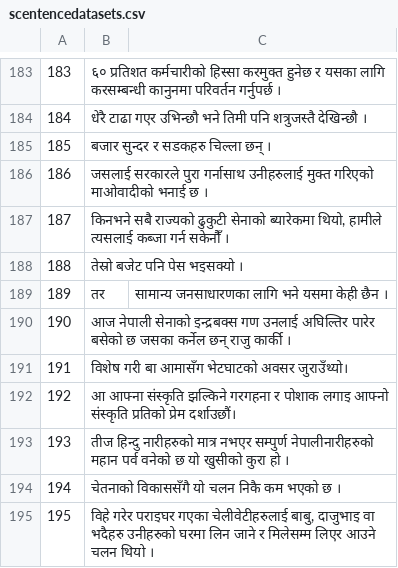
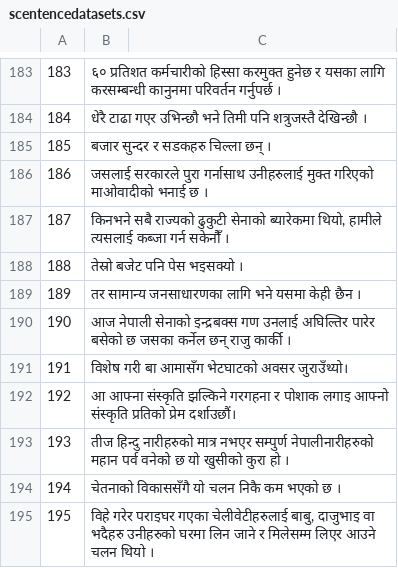
Before and after one commit to puri-gagan/speechdataset, a CSV file: scentencedatasets.csv, drawn as a sheet; only a part is shown, gaps mark what is left out; the diff covers the shown part only.

```diff
--- a/scentencedatasets.csv
+++ b/scentencedatasets.csv
@@ -188,3 +188,3 @@
 188,तेस्रो बजेट पनि पेस भइसक्यो ।
-189,तर, सामान्य जनसाधारणका लागि भने यसमा केही छैन ।
+189,तर सामान्य जनसाधारणका लागि भने यसमा केही छैन ।
 190,आज नेपाली सेनाको इन्द्रबक्स गण उनलाई अघिल्तिर पारेर बसेको छ जसका कर्नेल छन् राजु कार्की ।
```
Also changed, not shown: 47 removed rows elsewhere in this file.
